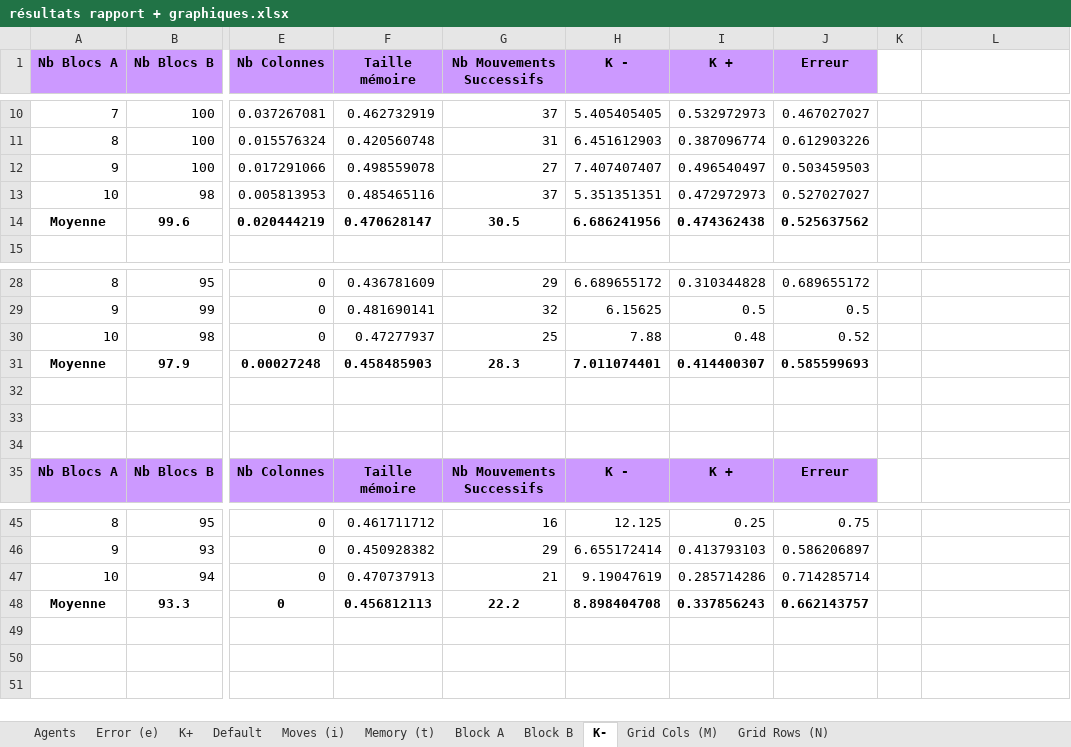
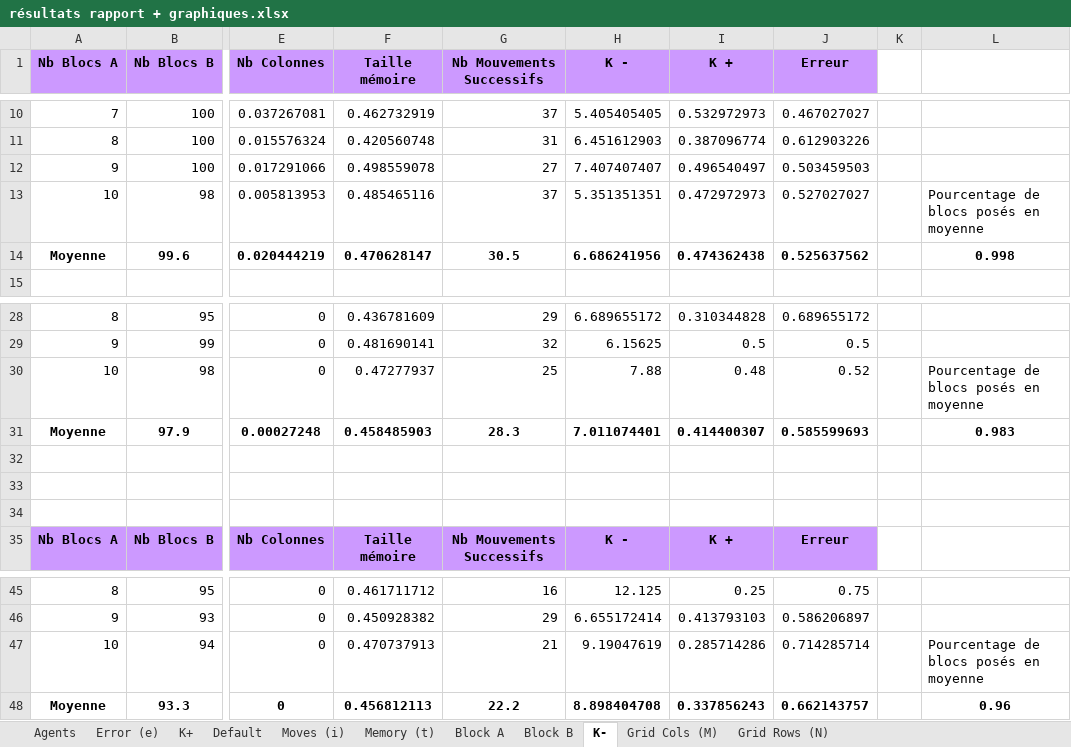
Before and after one commit to dylan-marsangy/5A-SMA-Tri-Collectif, an Excel workbook: sample/résultats rapport + graphiques.xlsx, sheet K-, drawn as a sheet; only a part is shown, gaps mark what is left out; values as stored, in another font and other column widths than the file's, no borders; charts and pictures not drawn; the diff names each change by its address in the sheet, - before the commit and + after, or states it on an @@ line.

```diff
--- a/sample/résultats rapport + graphiques.xlsx (sheet K-)
+++ b/sample/résultats rapport + graphiques.xlsx (sheet K-)
-L13: (empty)
+L13: Pourcentage de blocs posés en moyenne
-L14: (empty)
+L14: 0.998
-L30: (empty)
+L30: Pourcentage de blocs posés en moyenne
-L31: (empty)
+L31: 0.983
-L47: (empty)
+L47: Pourcentage de blocs posés en moyenne
-L48: (empty)
+L48: 0.96
```
Also changed, not shown: sheet Block A, sheet Block B, charts or pictures.
